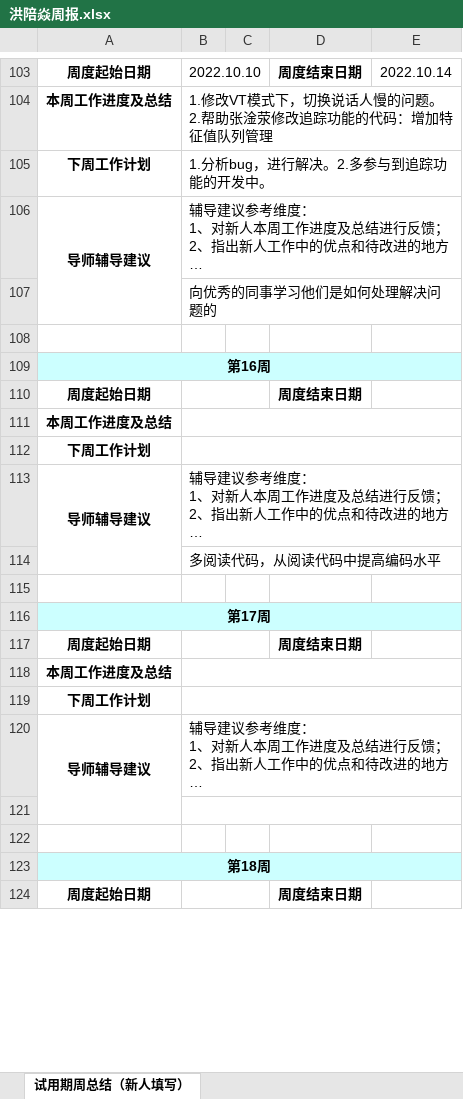
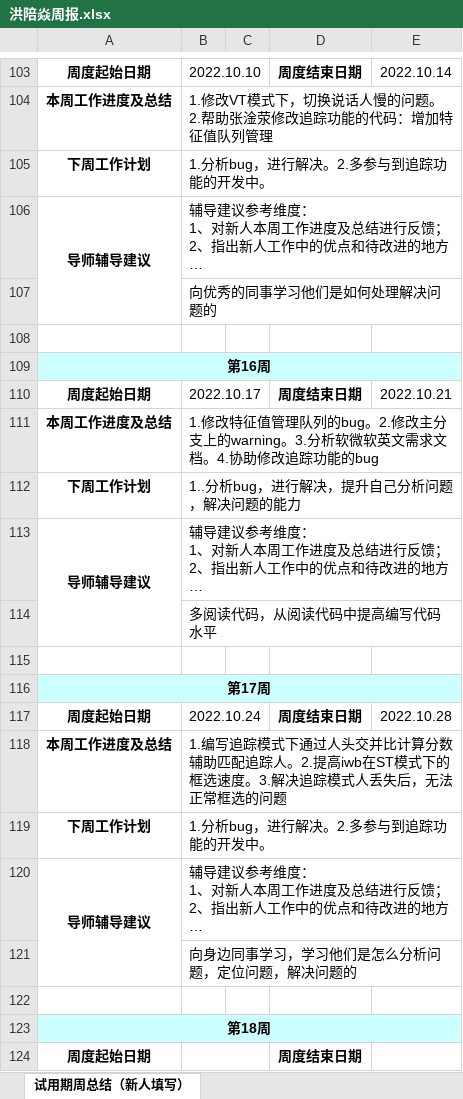
Before and after one commit to lytaaf/work, an Excel workbook: 洪陪焱周报.xlsx, sheet 试用期周总结（新人填写）, drawn as a sheet; only a part is shown, gaps mark what is left out; long unchanged cells end in …; values as stored, in another font and other column widths than the file's, no borders; the diff names each change by its address in the sheet, - before the commit and + after, or states it on an @@ line.

```diff
--- a/洪陪焱周报.xlsx (sheet 试用期周总结（新人填写）)
+++ b/洪陪焱周报.xlsx (sheet 试用期周总结（新人填写）)
-B110: (empty)
+B110: 2022.10.17
-E110: (empty)
+E110: 2022.10.21
-B111: (empty)
+B111: 1.修改特征值管理队列的bug。2.修改主分支上的warning。3.分析软微软英文需求文档。4.协助修改追踪功能的bug
-B112: (empty)
+B112: 1..分析bug，进行解决，提升自己分析问题，解决问题的能力
-B114: 多阅读代码，从阅读代码中提高编码水平
+B114: 多阅读代码，从阅读代码中提高编写代码水平
-B117: (empty)
+B117: 2022.10.24
-E117: (empty)
+E117: 2022.10.28
-B118: (empty)
+B118: 1.编写追踪模式下通过人头交并比计算分数辅助匹配追踪人。2.提高iwb在ST模式下的框选速度。3.解决追踪模式人丢失后，无法正常框选的问题
-B119: (empty)
+B119: 1.分析bug，进行解决。2.多参与到追踪功能的开发中。
-B121: (empty)
+B121: 向身边同事学习，学习他们是怎么分析问题，定位问题，解决问题的
```
Also changed, not shown: 1 other file.
